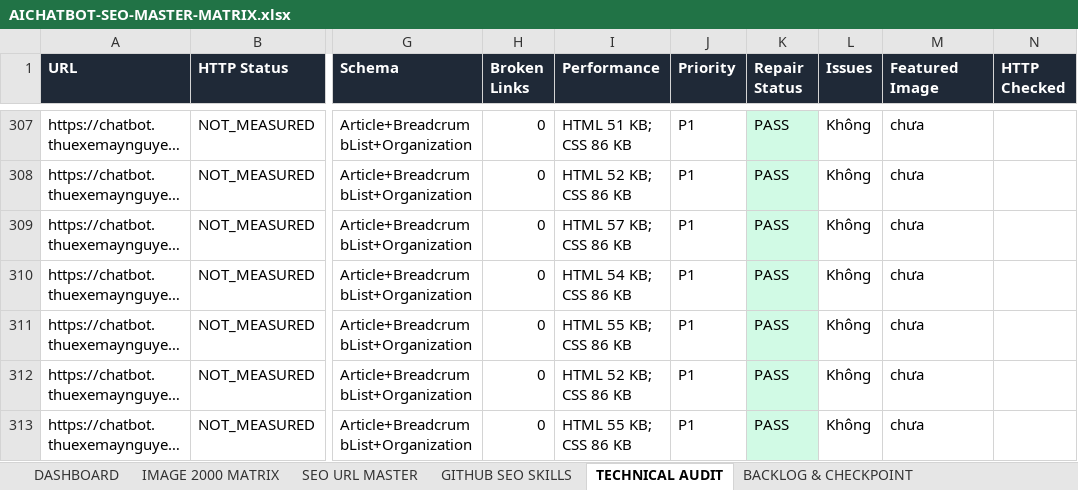
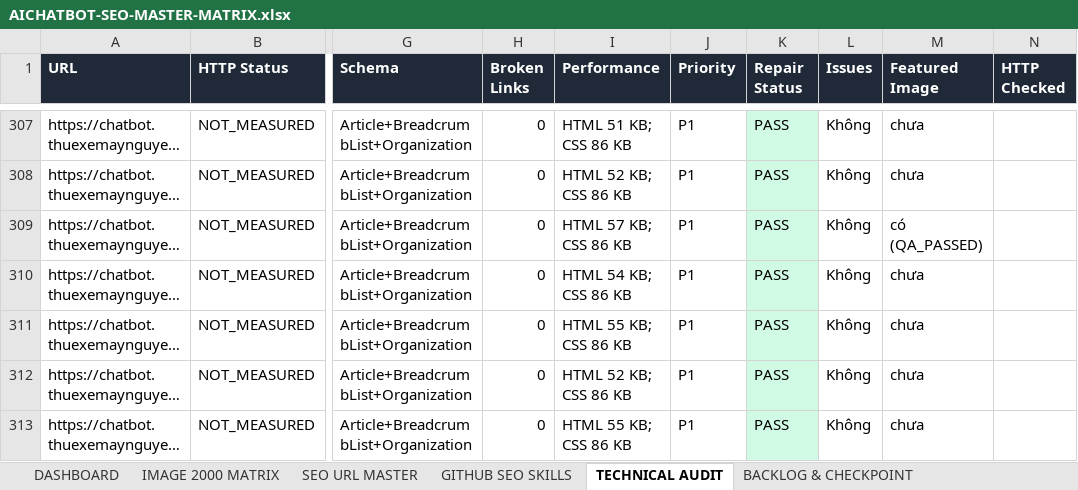
Before and after one commit to thuexemayhanoi/aichatbot, an Excel workbook: docs/seo/AICHATBOT-SEO-MASTER-MATRIX.xlsx, sheet TECHNICAL AUDIT, drawn as a sheet; only a part is shown, gaps mark what is left out; long unchanged cells end in …; values as stored, in another font and other column widths than the file's, no borders; the diff covers the shown part only; the diff names each change by its address in the sheet, - before the commit and + after, or states it on an @@ line.

```diff
--- a/docs/seo/AICHATBOT-SEO-MASTER-MATRIX.xlsx (sheet TECHNICAL AUDIT)
+++ b/docs/seo/AICHATBOT-SEO-MASTER-MATRIX.xlsx (sheet TECHNICAL AUDIT)
-M309 (Featured Image): chưa
+M309 (Featured Image): có (QA_PASSED)
```
Also changed, not shown: 30 edited cells elsewhere in this sheet, sheet IMAGE 2000 MATRIX, sheet SEO URL MASTER, sheet EXECUTION LOG, sheet BACKLOG & CHECKPOINT, sheet ERROR & AUTO REPAIR, sheet REVIEW REQUIRED, 1 more sheet, 54 other files.
